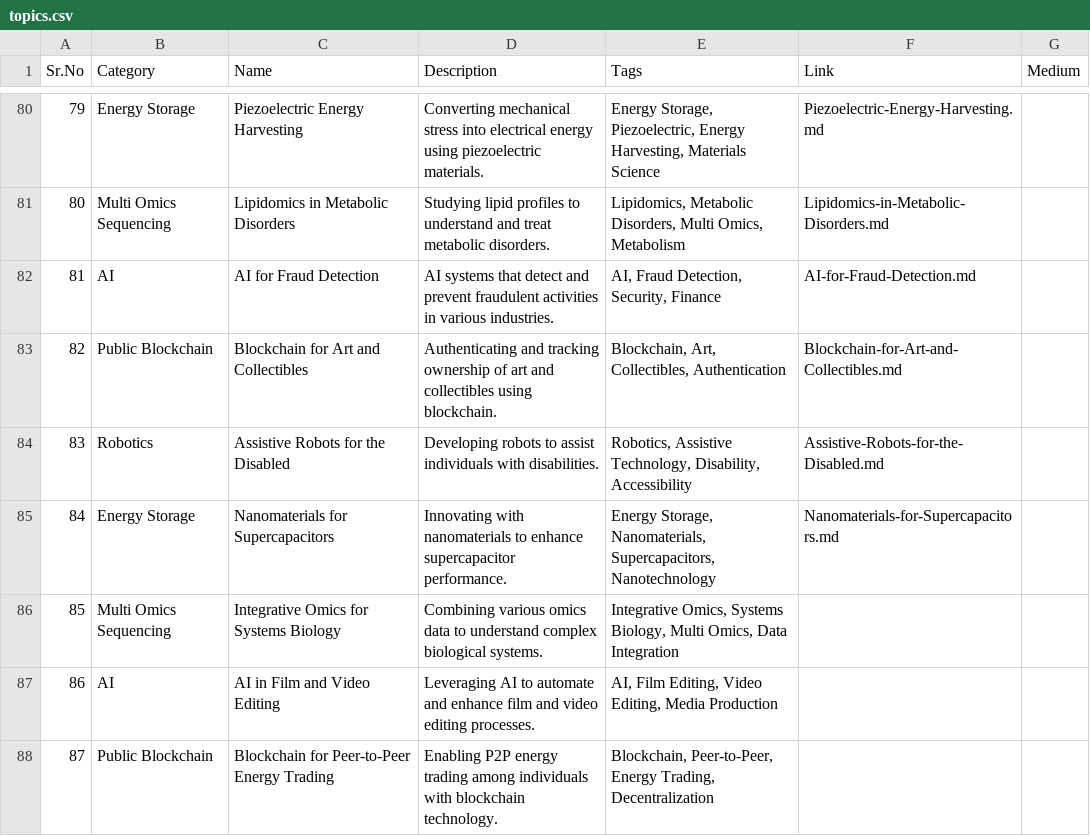
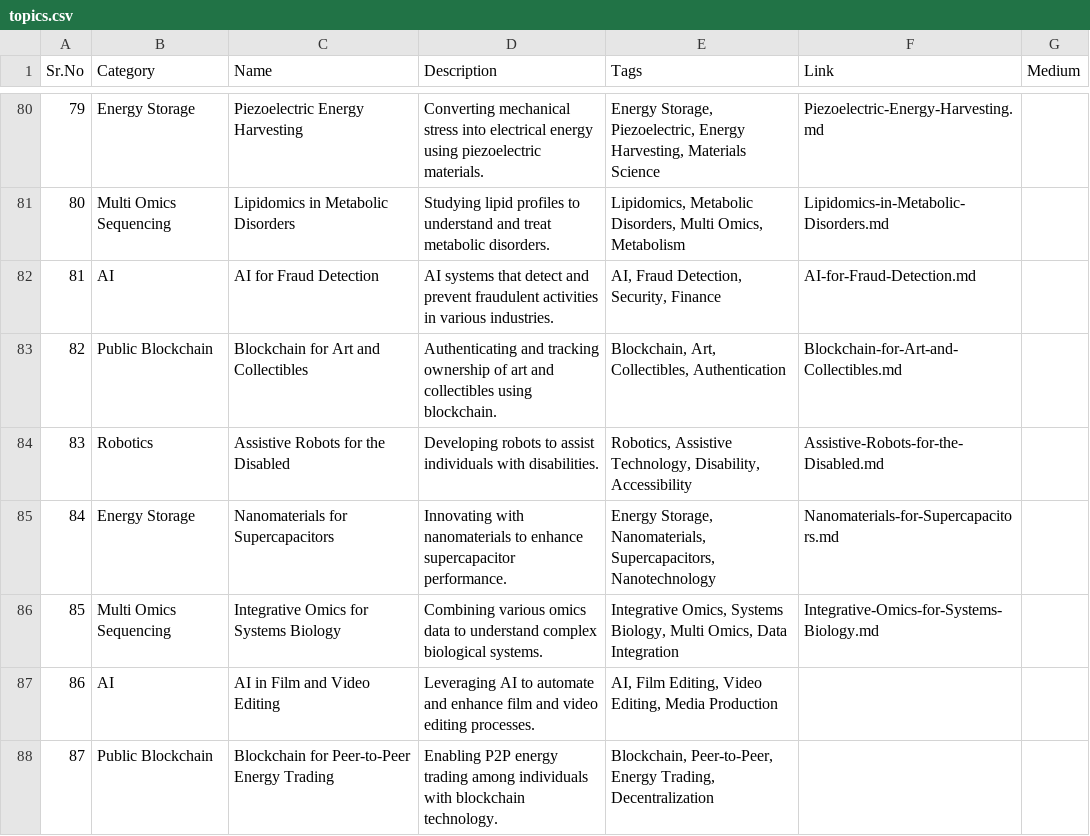
Before and after one commit to Kanakjr/100-days-of-AI-Writing, a CSV file: topics.csv, drawn as a sheet; only a part is shown, gaps mark what is left out.

Commit message:
Added Integrative Omics for Systems Biology article

```diff
--- a/topics.csv
+++ b/topics.csv
@@ -85,3 +85,3 @@ Sr.No,Category,Name,Description,Tags,Link,Medium
 84,Energy Storage,Nanomaterials for Supercapacitors,Innovating with nanomaterials to enhance supercapacitor performance.,"Energy Storage, Nanomaterials, Supercapacitors, Nanotechnology",Nanomaterials-for-Supercapacitors.md,
-85,Multi Omics Sequencing,Integrative Omics for Systems Biology,Combining various omics data to understand complex biological systems.,"Integrative Omics, Systems Biology, Multi Omics, Data Integration",,
+85,Multi Omics Sequencing,Integrative Omics for Systems Biology,Combining various omics data to understand complex biological systems.,"Integrative Omics, Systems Biology, Multi Omics, Data Integration",Integrative-Omics-for-Systems-Biology.md,
 86,AI,AI in Film and Video Editing,Leveraging AI to automate and enhance film and video editing processes.,"AI, Film Editing, Video Editing, Media Production",,
```
Also changed, not shown: 4 other files.
